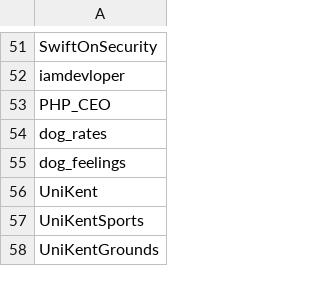
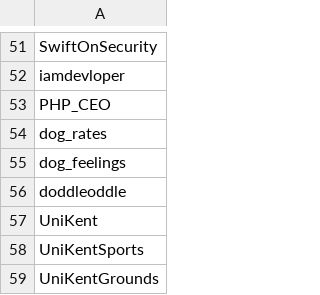
Before and after one commit to FrogletApps/Twitter_Mimic_Bot, a CSV file: twitterUsers.csv, drawn as a sheet; only a part is shown, gaps mark what is left out; the diff names each change by its address in the sheet, - before the commit and + after, or states it on an @@ line.

Commit message:
Update twitterUsers.csv

```diff
--- a/twitterUsers.csv
+++ b/twitterUsers.csv
+row 56: doddleoddle
```
